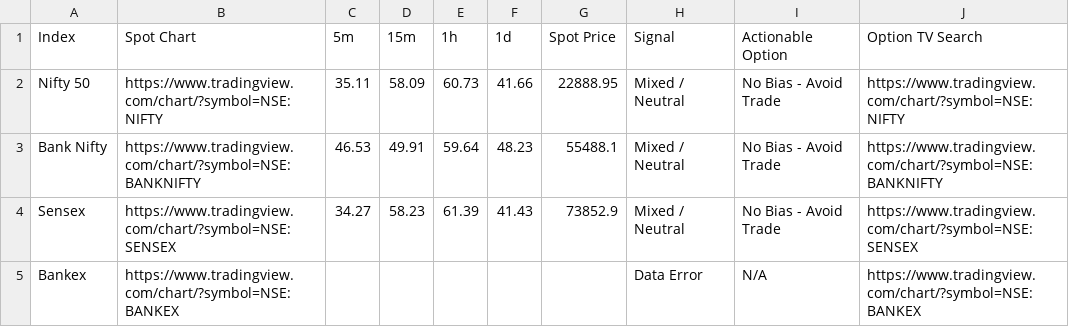
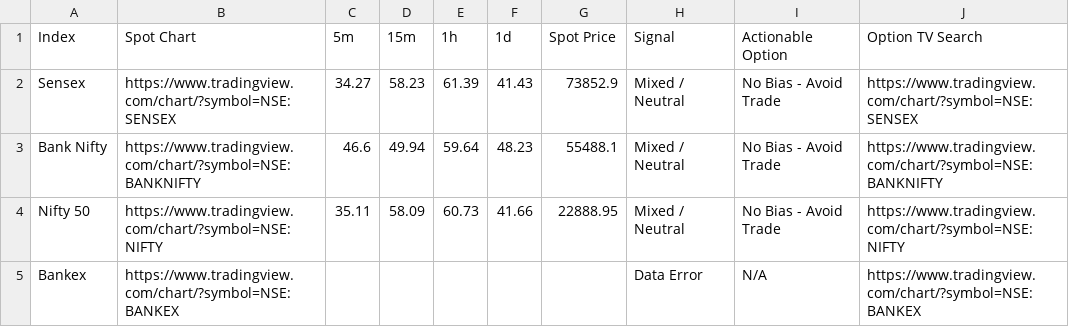
Before and after one commit to alok7d7-ux/my-nto-scanner-option, a CSV file: nto_scan_results.csv, drawn as a sheet.

```diff
--- a/nto_scan_results.csv
+++ b/nto_scan_results.csv
@@ -1,5 +1,5 @@
 Index,Spot Chart,5m,15m,1h,1d,Spot Price,Signal,Actionable Option,Option TV Search
+Sensex,https://www.tradingview.com/chart/?symbol=NSE:SENSEX,34.27,58.23,61.39,41.43,73852.9,Mixed / Neutral,No Bias - Avoid Trade,https://www.tradingview.com/chart/?symbol=NSE:SENSEX
+Bank Nifty,https://www.tradingview.com/chart/?symbol=NSE:BANKNIFTY,46.6,49.94,59.64,48.23,55488.1,Mixed / Neutral,No Bias - Avoid Trade,https://www.tradingview.com/chart/?symbol=NSE:BANKNIFTY
 Nifty 50,https://www.tradingview.com/chart/?symbol=NSE:NIFTY,35.11,58.09,60.73,41.66,22888.95,Mixed / Neutral,No Bias - Avoid Trade,https://www.tradingview.com/chart/?symbol=NSE:NIFTY
-Bank Nifty,https://www.tradingview.com/chart/?symbol=NSE:BANKNIFTY,46.53,49.91,59.64,48.23,55488.1,Mixed / Neutral,No Bias - Avoid Trade,https://www.tradingview.com/chart/?symbol=NSE:BANKNIFTY
-Sensex,https://www.tradingview.com/chart/?symbol=NSE:SENSEX,34.27,58.23,61.39,41.43,73852.9,Mixed / Neutral,No Bias - Avoid Trade,https://www.tradingview.com/chart/?symbol=NSE:SENSEX
 Bankex,https://www.tradingview.com/chart/?symbol=NSE:BANKEX,,,,,,Data Error,N/A,https://www.tradingview.com/chart/?symbol=NSE:BANKEX
```
